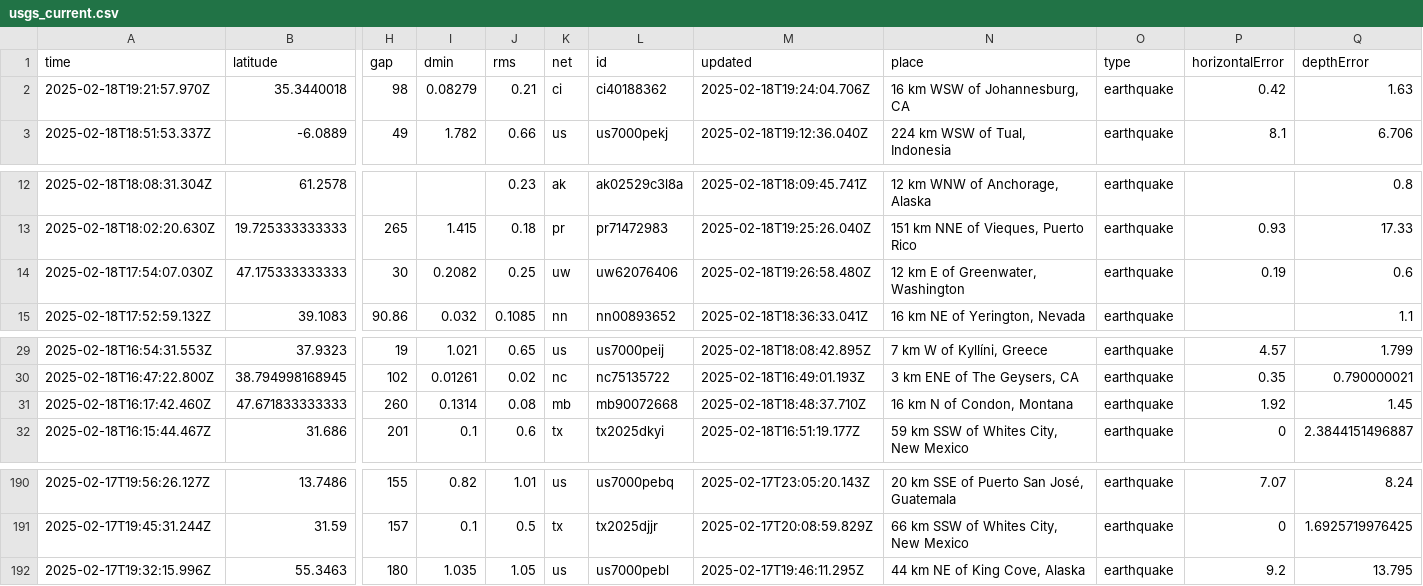
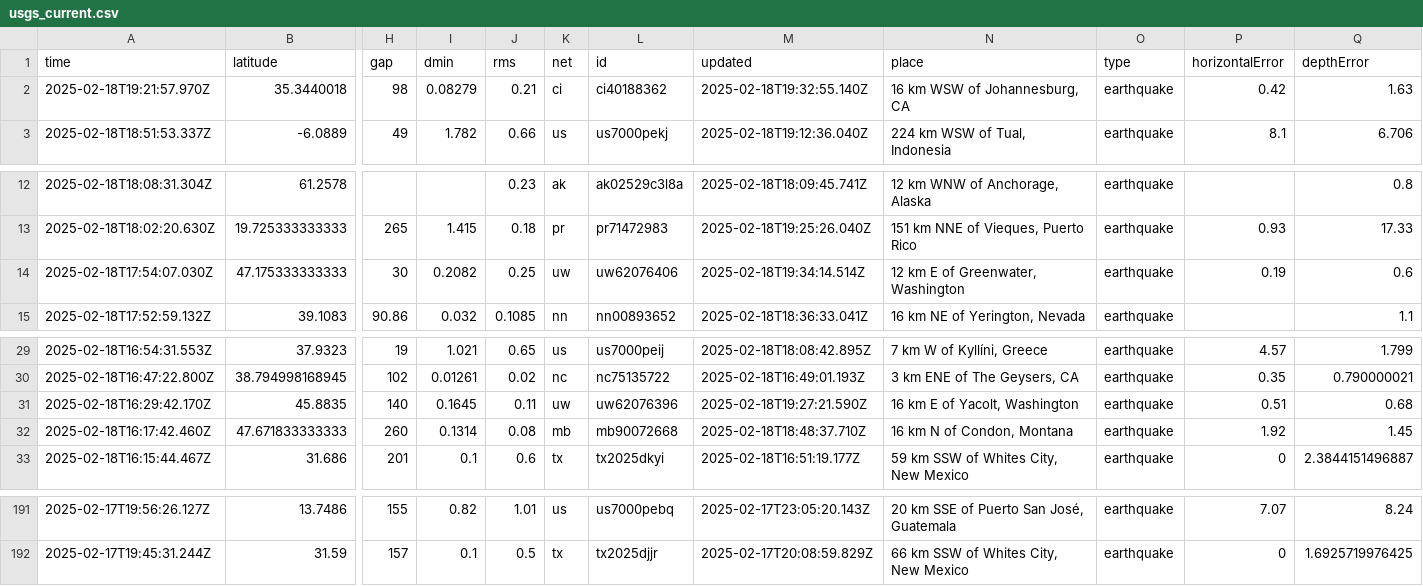
Before and after one commit to rafaelmatsuyama/FIAP-2025-ABDR-StreamProcessingPipelines, a CSV file: usgs_current.csv, drawn as a sheet; only a part is shown, gaps mark what is left out; removed rows and columns are numbered as before the commit, all else as after; rows hold the shown columns only; the diff names each change by its address in the sheet, - before the commit and + after, or states it on an @@ line.

```diff
--- a/usgs_current.csv
+++ b/usgs_current.csv
-M2 (updated): 2025-02-18T19:24:04.706Z
+M2 (updated): 2025-02-18T19:32:55.140Z
-M14 (updated): 2025-02-18T19:26:58.480Z
+M14 (updated): 2025-02-18T19:34:14.514Z
+row 31: 2025-02-18T16:29:42.170Z | 45.8835 | 140 | 0.1645 | 0.11 | uw | uw62076396 | 2025-02-18T19:27:21.590Z | 16 km E of Yacolt, Washington | earthquake | 0.51 | 0.68
-row 192: 2025-02-17T19:32:15.996Z | 55.3463 | 180 | 1.035 | 1.05 | us | us7000pebl | 2025-02-17T19:46:11.295Z | 44 km NE of King Cove, Alaska | earthquake | 9.2 | 13.795
```
Also changed, not shown: usgs_main.csv.
